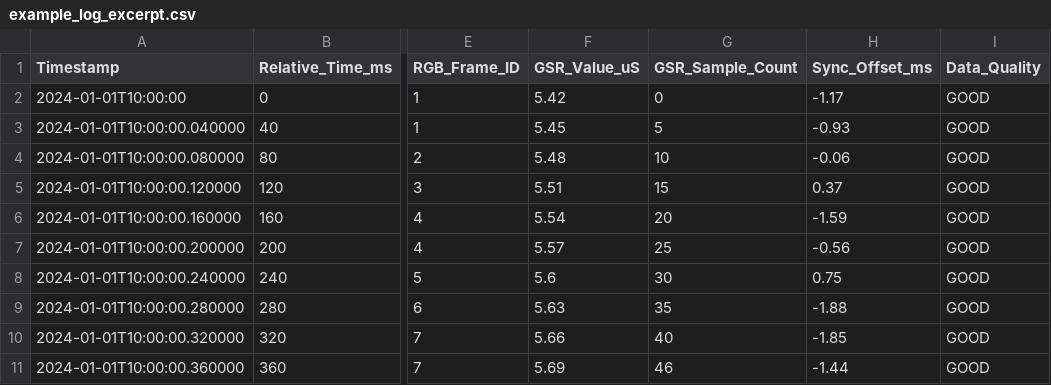
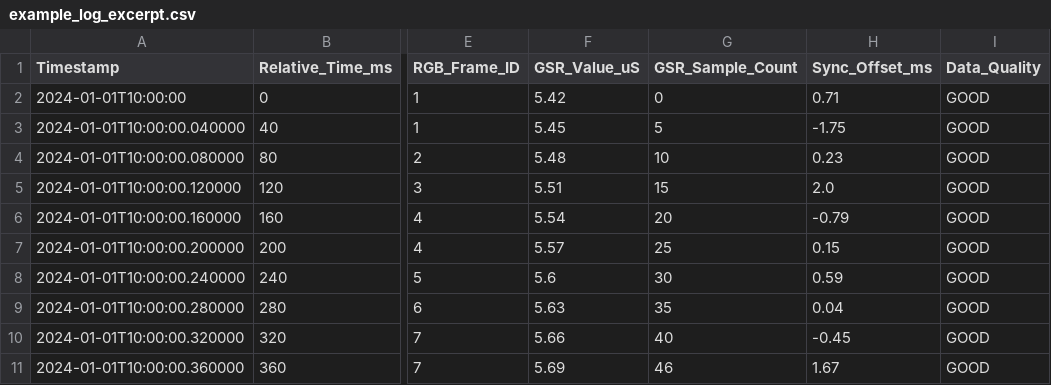
Before and after one commit to uclgsr/IRCamera, a CSV file: docs/chapter5/example_log_excerpt.csv, drawn as a sheet; only a part is shown, gaps mark what is left out; the diff names each change by its address in the sheet, - before the commit and + after, or states it on an @@ line.

```diff
--- a/docs/chapter5/example_log_excerpt.csv
+++ b/docs/chapter5/example_log_excerpt.csv
-H2 (Sync_Offset_ms): -1.17
+H2 (Sync_Offset_ms): 0.71
-H3 (Sync_Offset_ms): -0.93
+H3 (Sync_Offset_ms): -1.75
-H4 (Sync_Offset_ms): -0.06
+H4 (Sync_Offset_ms): 0.23
-H5 (Sync_Offset_ms): 0.37
+H5 (Sync_Offset_ms): 2.0
-H6 (Sync_Offset_ms): -1.59
+H6 (Sync_Offset_ms): -0.79
-H7 (Sync_Offset_ms): -0.56
+H7 (Sync_Offset_ms): 0.15
-H8 (Sync_Offset_ms): 0.75
+H8 (Sync_Offset_ms): 0.59
-H9 (Sync_Offset_ms): -1.88
+H9 (Sync_Offset_ms): 0.04
-H10 (Sync_Offset_ms): -1.85
+H10 (Sync_Offset_ms): -0.45
-H11 (Sync_Offset_ms): -1.44
+H11 (Sync_Offset_ms): 1.67
```
Also changed, not shown: docs/chapter5/sensor_sync_validation.csv, 2 other files.
